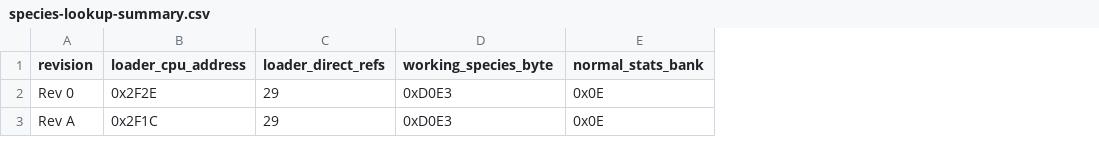
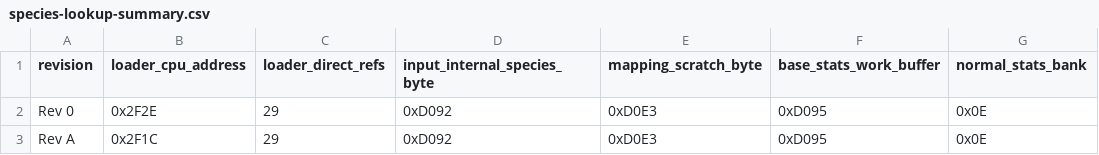
Before and after one commit to SakuraiTsubaki/GREEN, a CSV file: analysis/species-lookup-summary.csv, drawn as a sheet; only a part is shown; addresses are those after the commit; the diff names each change by its address in the sheet, - before the commit and + after, or states it on an @@ line.

Commit message:
Add 16-bit species runtime entry

```diff
--- a/analysis/species-lookup-summary.csv
+++ b/analysis/species-lookup-summary.csv
+column D (input_internal_species_byte), rows 2-3: 0xD092 | 0xD092
+column F (base_stats_work_buffer), rows 2-3: 0xD095 | 0xD095
-E1: working_species_byte
+E1: mapping_scratch_byte
```
Also changed, not shown: 5 other files.
